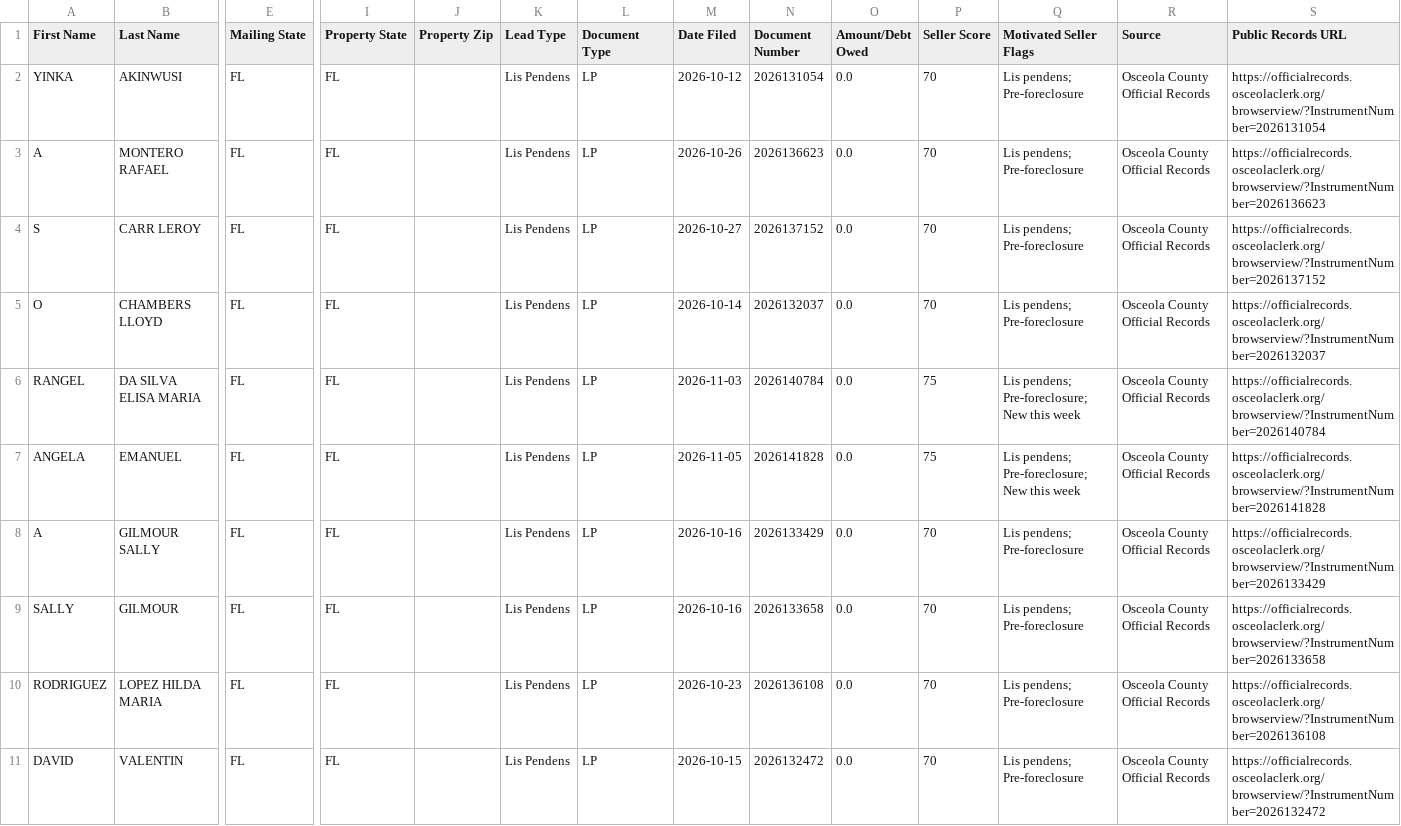
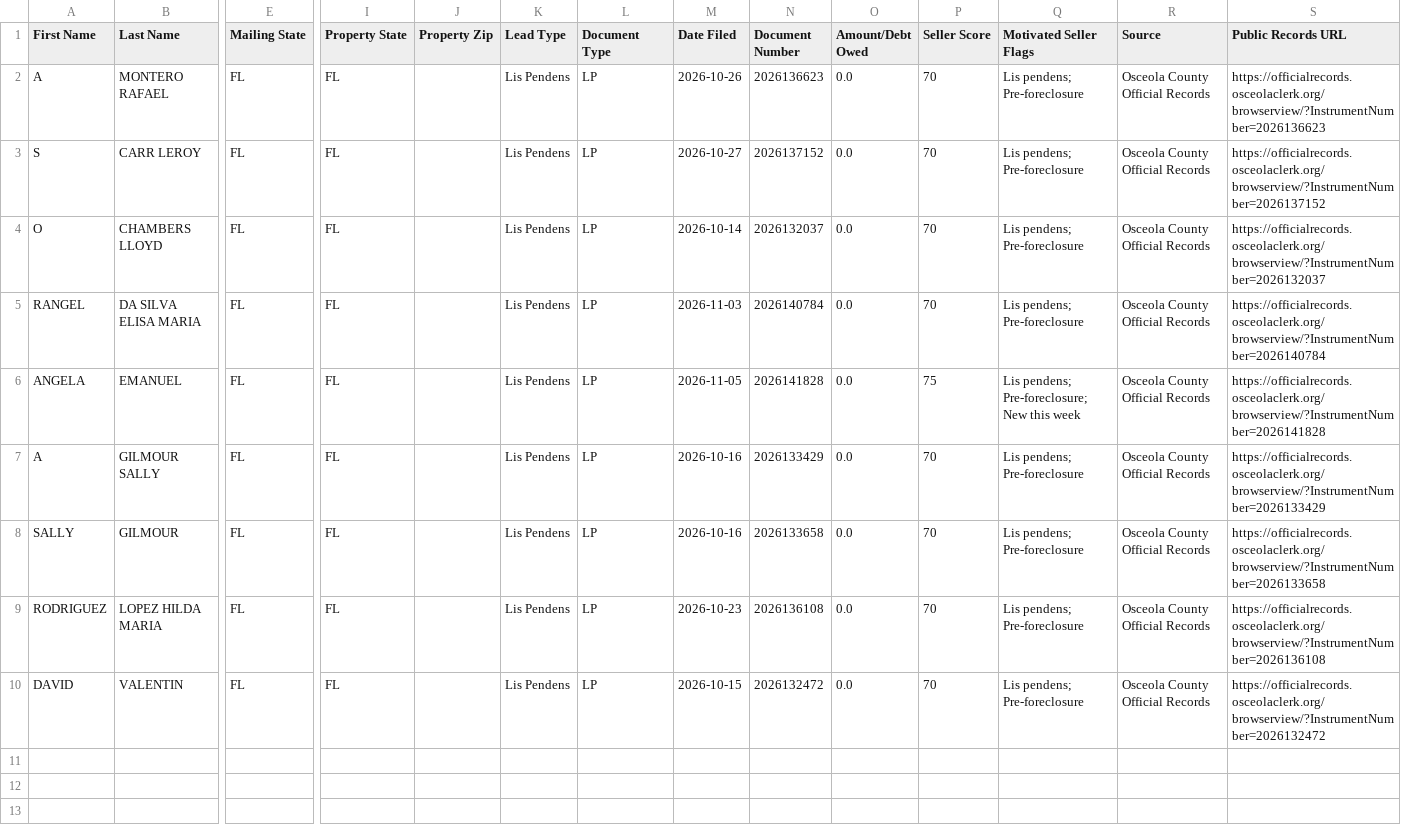
Before and after one commit to figlesias7/osceola-intel, a CSV file: data/ghl_export.csv, drawn as a sheet; only a part is shown, gaps mark what is left out; removed rows and columns are numbered as before the commit, all else as after; rows hold the shown columns only; the diff names each change by its address in the sheet, - before the commit and + after, or states it on an @@ line.

```diff
--- a/data/ghl_export.csv
+++ b/data/ghl_export.csv
-row 2: YINKA | AKINWUSI | FL | FL |  | Lis Pendens | LP | 2026-10-12 | 2026131054 | 0.0 | 70 | Lis pendens; Pre-foreclosure | Osceola County Official Records | https://officialrecords.osceolaclerk.org/browserview/?InstrumentNumber=2026131054
-P5 (Seller Score): 75
+P5 (Seller Score): 70
-Q5 (Motivated Seller Flags): Lis pendens; Pre-foreclosure; New this week
+Q5 (Motivated Seller Flags): Lis pendens; Pre-foreclosure
```
Also changed, not shown: 2 other files.
